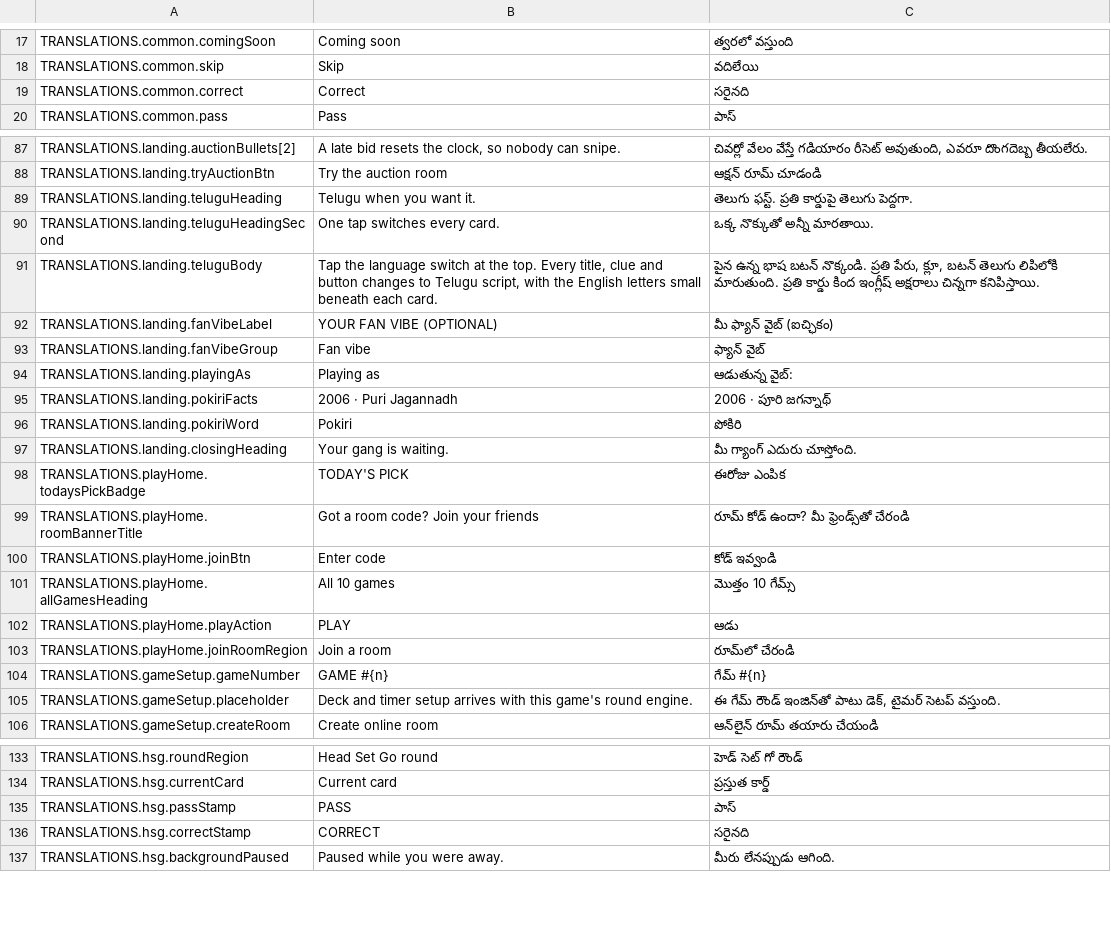
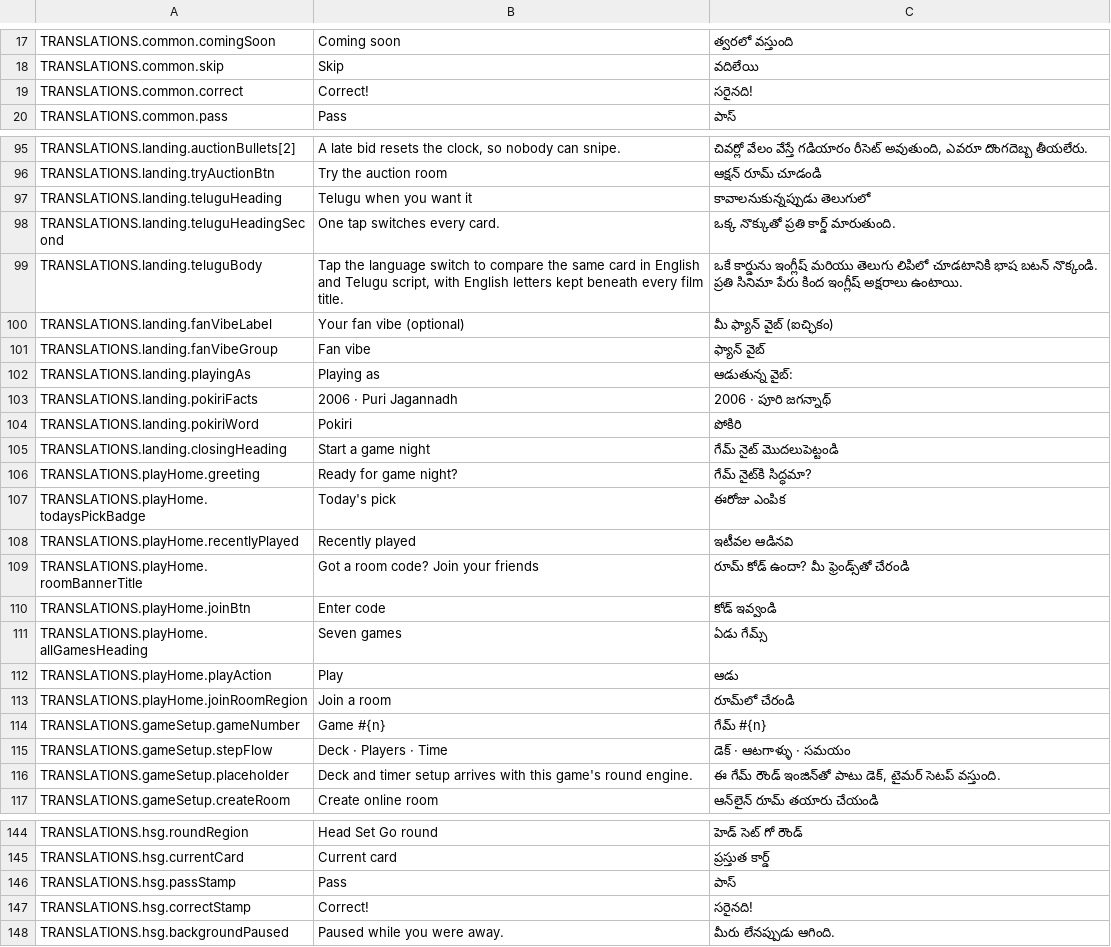
Before and after one commit to KandadiCharanTej/TFI, a CSV file: i18n-review.csv, drawn as a sheet; only a part is shown, gaps mark what is left out; the diff covers the shown part only.

```diff
--- a/i18n-review.csv
+++ b/i18n-review.csv
@@ -18,3 +18,3 @@
 "TRANSLATIONS.common.skip","Skip","వదిలేయి"
-"TRANSLATIONS.common.correct","Correct","సరైనది"
+"TRANSLATIONS.common.correct","Correct!","సరైనది!"
 "TRANSLATIONS.common.pass","Pass","పాస్"
@@ -88,6 +96,6 @@
 "TRANSLATIONS.landing.tryAuctionBtn","Try the auction room","ఆక్షన్ రూమ్ చూడండి"
-"TRANSLATIONS.landing.teluguHeading","Telugu when you want it.","తెలుగు ఫస్ట్. ప్రతి కార్డుపై తెలుగు పెద్దగా."
-"TRANSLATIONS.landing.teluguHeadingSecond","One tap switches every card.","ఒక్క నొక్కుతో అన్నీ మారతాయి."
-"TRANSLATIONS.landing.teluguBody","Tap the language switch at the top. Every title, clue and button changes to Telugu script, with the English letters small beneath each card.","పైన ఉన్న భాష బటన్ నొక్కండి. ప్రతి పేరు, క్లూ, బటన్ తెలుగు లిపిలోకి మారుతుంది. ప్రతి కార్డు కింద ఇంగ్లీష్ అక్షరాలు చిన్నగా కనిపిస్తాయి."
-"TRANSLATIONS.landing.fanVibeLabel","YOUR FAN VIBE (OPTIONAL)","మీ ఫ్యాన్ వైబ్ (ఐచ్ఛికం)"
+"TRANSLATIONS.landing.teluguHeading","Telugu when you want it","కావాలనుకున్నప్పుడు తెలుగులో"
+"TRANSLATIONS.landing.teluguHeadingSecond","One tap switches every card.","ఒక్క నొక్కుతో ప్రతి కార్డ్ మారుతుంది."
+"TRANSLATIONS.landing.teluguBody","Tap the language switch to compare the same card in English and Telugu script, with English letters kept beneath every film title.","ఒకే కార్డును ఇంగ్లీష్ మరియు తెలుగు లిపిలో చూడటానికి భాష బటన్ నొక్కండి. ప్రతి సినిమా పేరు కింద ఇంగ్లీష్ అక్షరాలు ఉంటాయి."
+"TRANSLATIONS.landing.fanVibeLabel","Your fan vibe (optional)","మీ ఫ్యాన్ వైబ్ (ఐచ్ఛికం)"
 "TRANSLATIONS.landing.fanVibeGroup","Fan vibe","ఫ్యాన్ వైబ్"
@@ -96,10 +104,13 @@
 "TRANSLATIONS.landing.pokiriWord","Pokiri","పోకిరి"
-"TRANSLATIONS.landing.closingHeading","Your gang is waiting.","మీ గ్యాంగ్ ఎదురు చూస్తోంది."
-"TRANSLATIONS.playHome.todaysPickBadge","TODAY'S PICK","ఈరోజు ఎంపిక"
+"TRANSLATIONS.landing.closingHeading","Start a game night","గేమ్ నైట్ మొదలుపెట్టండి"
+"TRANSLATIONS.playHome.greeting","Ready for game night?","గేమ్ నైట్‌కి సిద్ధమా?"
+"TRANSLATIONS.playHome.todaysPickBadge","Today's pick","ఈరోజు ఎంపిక"
+"TRANSLATIONS.playHome.recentlyPlayed","Recently played","ఇటీవల ఆడినవి"
 "TRANSLATIONS.playHome.roomBannerTitle","Got a room code? Join your friends","రూమ్ కోడ్ ఉందా? మీ ఫ్రెండ్స్‌తో చేరండి"
 "TRANSLATIONS.playHome.joinBtn","Enter code","కోడ్ ఇవ్వండి"
-"TRANSLATIONS.playHome.allGamesHeading","All 10 games","మొత్తం 10 గేమ్స్"
-"TRANSLATIONS.playHome.playAction","PLAY","ఆడు"
+"TRANSLATIONS.playHome.allGamesHeading","Seven games","ఏడు గేమ్స్"
+"TRANSLATIONS.playHome.playAction","Play","ఆడు"
 "TRANSLATIONS.playHome.joinRoomRegion","Join a room","రూమ్‌లో చేరండి"
-"TRANSLATIONS.gameSetup.gameNumber","GAME #{n}","గేమ్ #{n}"
+"TRANSLATIONS.gameSetup.gameNumber","Game #{n}","గేమ్ #{n}"
+"TRANSLATIONS.gameSetup.stepFlow","Deck · Players · Time","డెక్ · ఆటగాళ్ళు · సమయం"
 "TRANSLATIONS.gameSetup.placeholder","Deck and timer setup arrives with this game's round engine.","ఈ గేమ్ రౌండ్ ఇంజిన్‌తో పాటు డెక్, టైమర్ సెటప్ వస్తుంది."
@@ -134,4 +145,4 @@
 "TRANSLATIONS.hsg.currentCard","Current card","ప్రస్తుత కార్డ్"
-"TRANSLATIONS.hsg.passStamp","PASS","పాస్"
-"TRANSLATIONS.hsg.correctStamp","CORRECT","సరైనది"
+"TRANSLATIONS.hsg.passStamp","Pass","పాస్"
+"TRANSLATIONS.hsg.correctStamp","Correct!","సరైనది!"
 "TRANSLATIONS.hsg.backgroundPaused","Paused while you were away.","మీరు లేనప్పుడు ఆగింది."
```
Also changed, not shown: 8 added rows and 53 edited cells elsewhere in this file, 5 other files.
